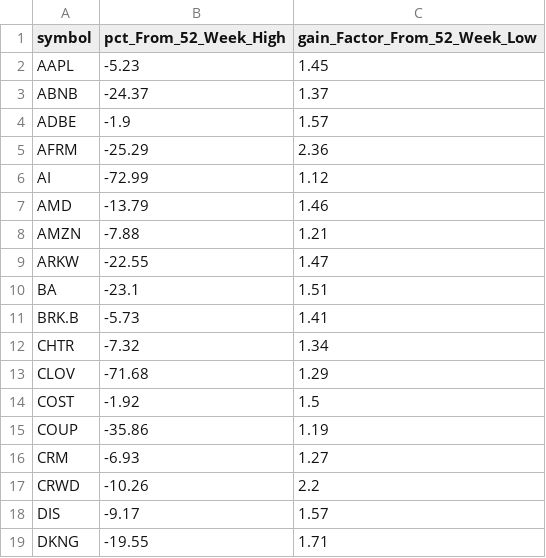
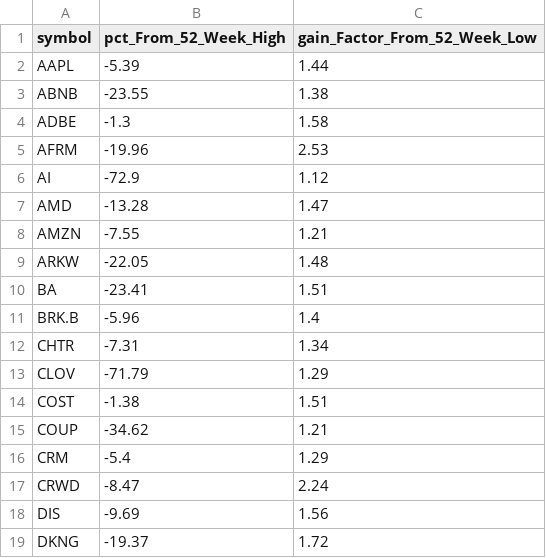
Before and after one commit to bheem-palepuin/csv, a CSV file: Test.csv, drawn as a sheet; only a part is shown; the diff covers the shown part only.

Commit message:
Data Updated - 2021-09-17 03:33:18

```diff
--- a/Test.csv
+++ b/Test.csv
@@ -1,19 +1,19 @@
 symbol,pct_From_52_Week_High,gain_Factor_From_52_Week_Low
-AAPL,-5.23,1.45
-ABNB,-24.37,1.37
-ADBE,-1.9,1.57
-AFRM,-25.29,2.36
-AI,-72.99,1.12
-AMD,-13.79,1.46
-AMZN,-7.88,1.21
-ARKW,-22.55,1.47
-BA,-23.1,1.51
-BRK.B,-5.73,1.41
-CHTR,-7.32,1.34
-CLOV,-71.68,1.29
-COST,-1.92,1.5
-COUP,-35.86,1.19
-CRM,-6.93,1.27
-CRWD,-10.26,2.2
-DIS,-9.17,1.57
-DKNG,-19.55,1.71
+AAPL,-5.39,1.44
+ABNB,-23.55,1.38
+ADBE,-1.3,1.58
+AFRM,-19.96,2.53
+AI,-72.9,1.12
+AMD,-13.28,1.47
+AMZN,-7.55,1.21
+ARKW,-22.05,1.48
+BA,-23.41,1.51
+BRK.B,-5.96,1.4
+CHTR,-7.31,1.34
+CLOV,-71.79,1.29
+COST,-1.38,1.51
+COUP,-34.62,1.21
+CRM,-5.4,1.29
+CRWD,-8.47,2.24
+DIS,-9.69,1.56
+DKNG,-19.37,1.72
```
Also changed, not shown: 105 edited cells elsewhere in this file, Test2.csv.
